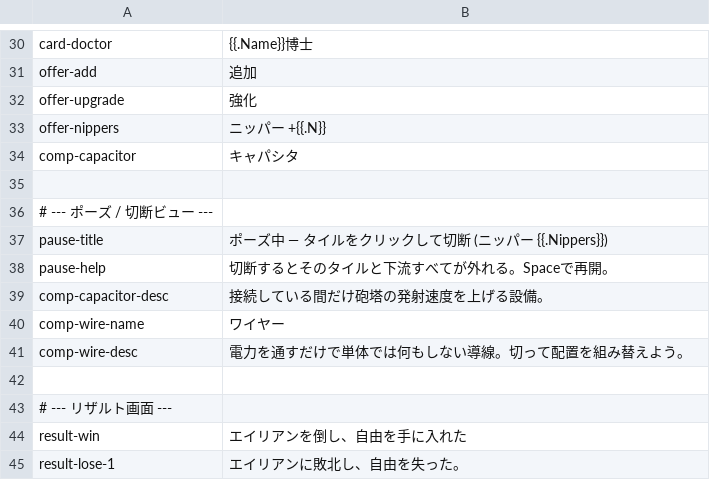
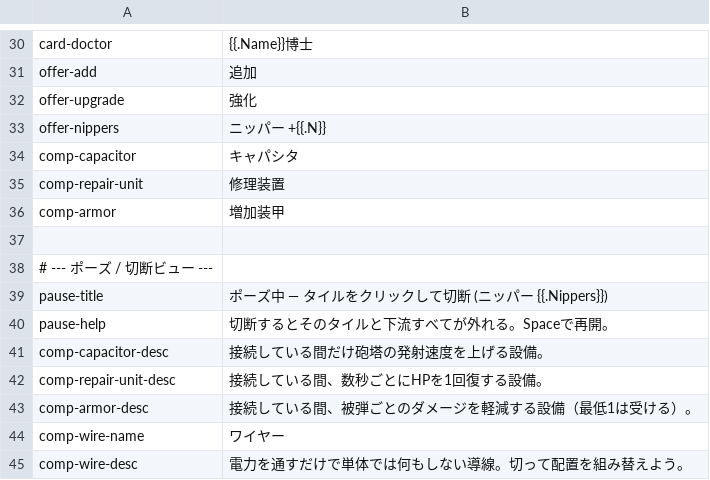
Before and after one commit to noppikinatta/ebitenginegamejam2026, a CSV file: lang/csv/japanese.csv, drawn as a sheet; only a part is shown, gaps mark what is left out; the shorter side is filled out with more unchanged rows.

```diff
--- a/lang/csv/japanese.csv
+++ b/lang/csv/japanese.csv
@@ -34,2 +34,4 @@ offer-nippers,ニッパー +{{.N}}
 comp-capacitor,キャパシタ
+comp-repair-unit,修理装置
+comp-armor,増加装甲
 
@@ -39,2 +41,4 @@ pause-help,切断するとそのタイルと下流すべてが外れる。Space
 comp-capacitor-desc,接続している間だけ砲塔の発射速度を上げる設備。
+comp-repair-unit-desc,接続している間、数秒ごとにHPを1回復する設備。
+comp-armor-desc,接続している間、被弾ごとのダメージを軽減する設備（最低1は受ける）。
 comp-wire-name,ワイヤー
```
Also changed, not shown: lang/csv/english.csv, 16 other files.
